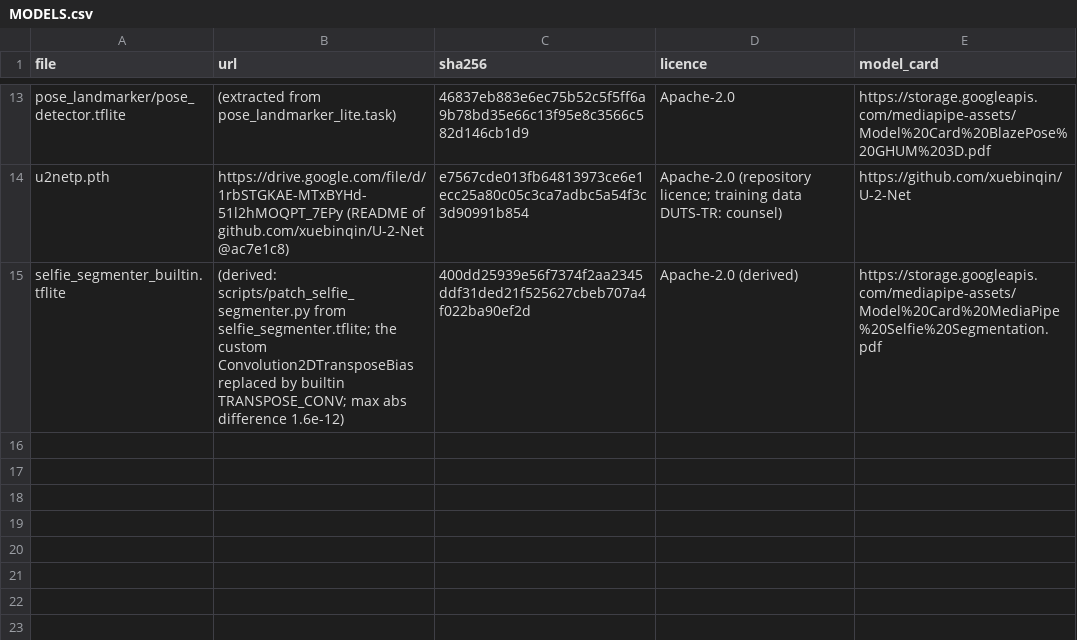
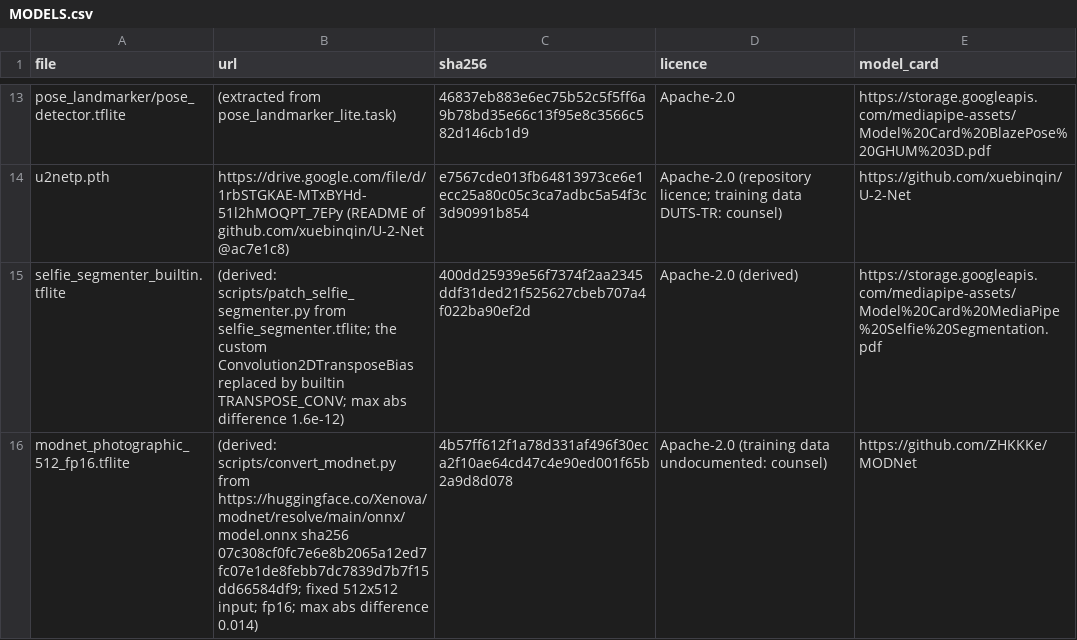
Before and after one commit to marirs/lightly, a CSV file: experiments/android-vision/models/MODELS.csv, drawn as a sheet; only a part is shown, gaps mark what is left out; the diff names each change by its address in the sheet, - before the commit and + after, or states it on an @@ line.

Commit message:
feat(android-background): MODNet portrait matting for people (hair-level alpha)
The selfie segmenter's 256x256 mask, upscaled to the photo, is soft over
~30 px all round a person: over a replaced background that band was the
dark halo (portrait_deep_03 on a light colour) and let the old background
show through hair (red wall in portrait_medium_02). Refining it with a
colour guided filter (~2 %) or sharpening its probability (~10 %) did not
move the edge; the mask itself is too coarse.

MODNet (ZHKKKe/MODNet photographic portrait matting, Apache-2.0; ONNX from
Xenova/modnet) converted to LiteRT fp16 at a fixed 512x512 letterboxed
input (experiments/android-vision/scripts/convert_modnet.py; 13.7 MB;
max |difference| to the ONNX model 0.014). Measured offline against
Vision's matte on both portraits: IoU 0.965/0.971 -> 0.986/0.977, edge-band
error 0.237/0.249 -> 0.191/0.192. On the emulator, Save copy over light and
dark colours: the halo is largely gone and hair, ears, face and the
subject's locks are kept.

Packaged as an optional vision model (same SHA-256 check and the same
release gate as the other vision models; training data undocumented:
counsel before release). Without it the selfie segmenter is used. The
subject matte records the model (PORTRAIT_MATTE_MODEL).

Not yet: red still shows in hair strands over a dark replacement; that is
the composite's colour estimate, next (contract change, both platforms).

```diff
--- a/experiments/android-vision/models/MODELS.csv
+++ b/experiments/android-vision/models/MODELS.csv
+row 16: modnet_photographic_512_fp16.tflite | (derived: scripts/convert_modnet.py from https://huggingface.co/Xenova/modnet/resolve/main/onnx/model.onnx sha256 07c308cf0fc7e6e8b2065a12ed7fc07e1de8febb7dc7839d7b7f15dd66584df9; fixed 512x512 input; fp16; max abs difference 0.014) | 4b57ff612f1a78d331af496f30eca2f10ae64cd47c4e90ed001f65b2a9d8d078 | Apache-2.0 (training data undocumented: counsel) | https://github.com/ZHKKKe/MODNet
```
Also changed, not shown: 6 other files.
